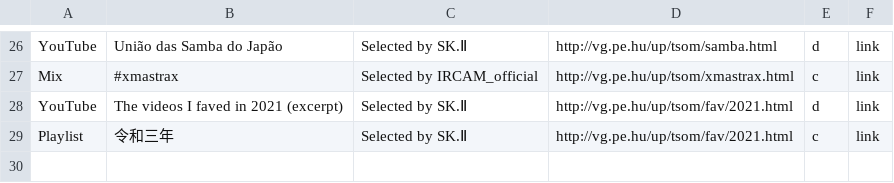
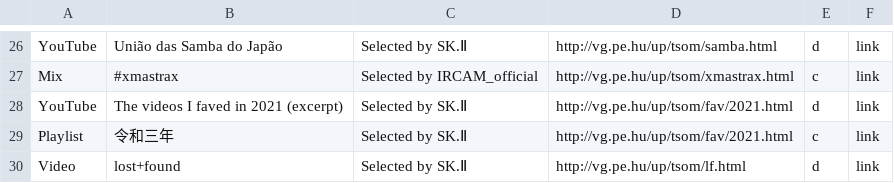
Before and after one commit to verygois/vg.pe.hu, a CSV file: up/update.csv, drawn as a sheet; only a part is shown, gaps mark what is left out.

Commit message:
Update update.csv

```diff
--- a/up/update.csv
+++ b/up/update.csv
@@ -29 +29,2 @@ YouTube,The videos I faved in 2021 (excerpt),"Selected by SK.Ⅱ",http://vg.pe.h
 Playlist,令和三年,"Selected by SK.Ⅱ",http://vg.pe.hu/up/tsom/fav/2021.html,c,link
+Video,lost+found,"Selected by SK.Ⅱ",http://vg.pe.hu/up/tsom/lf.html,d,link
```
